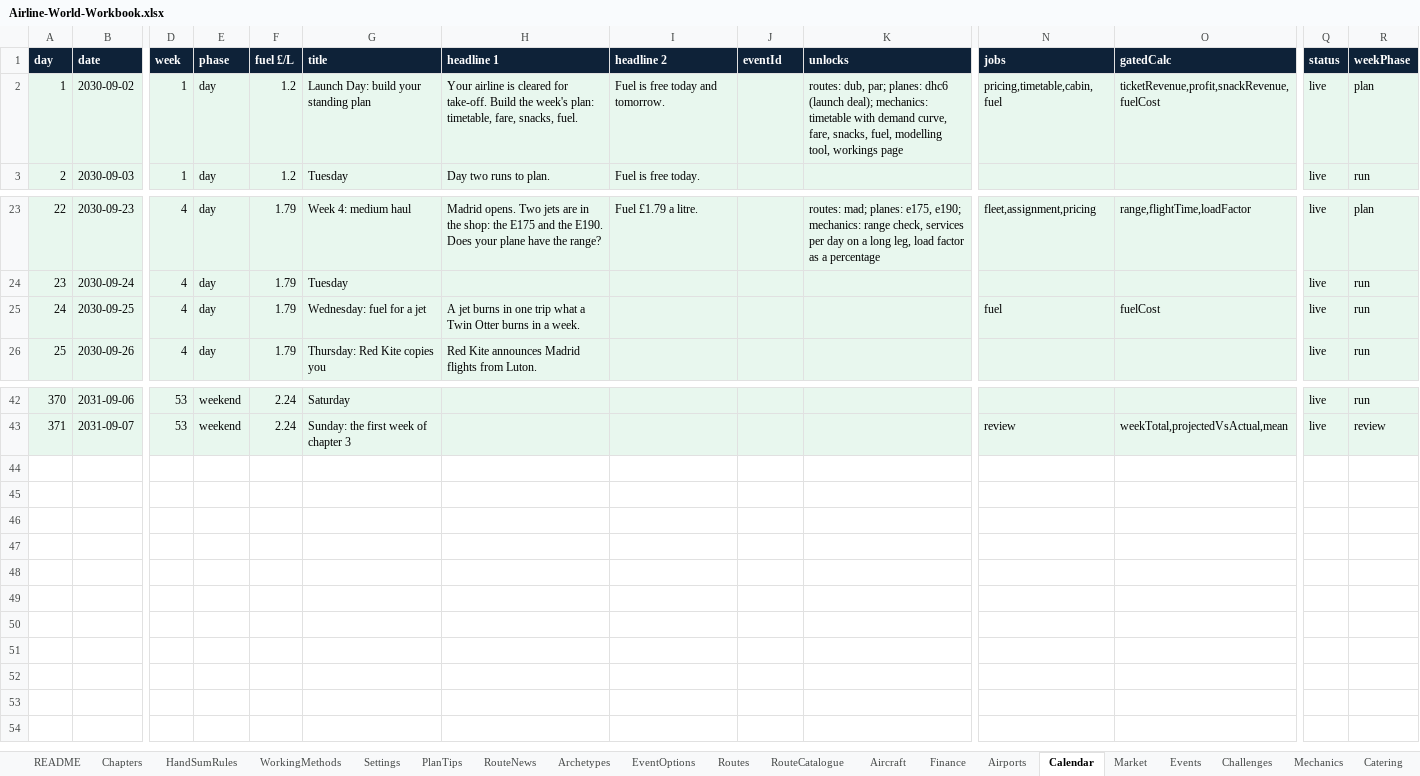
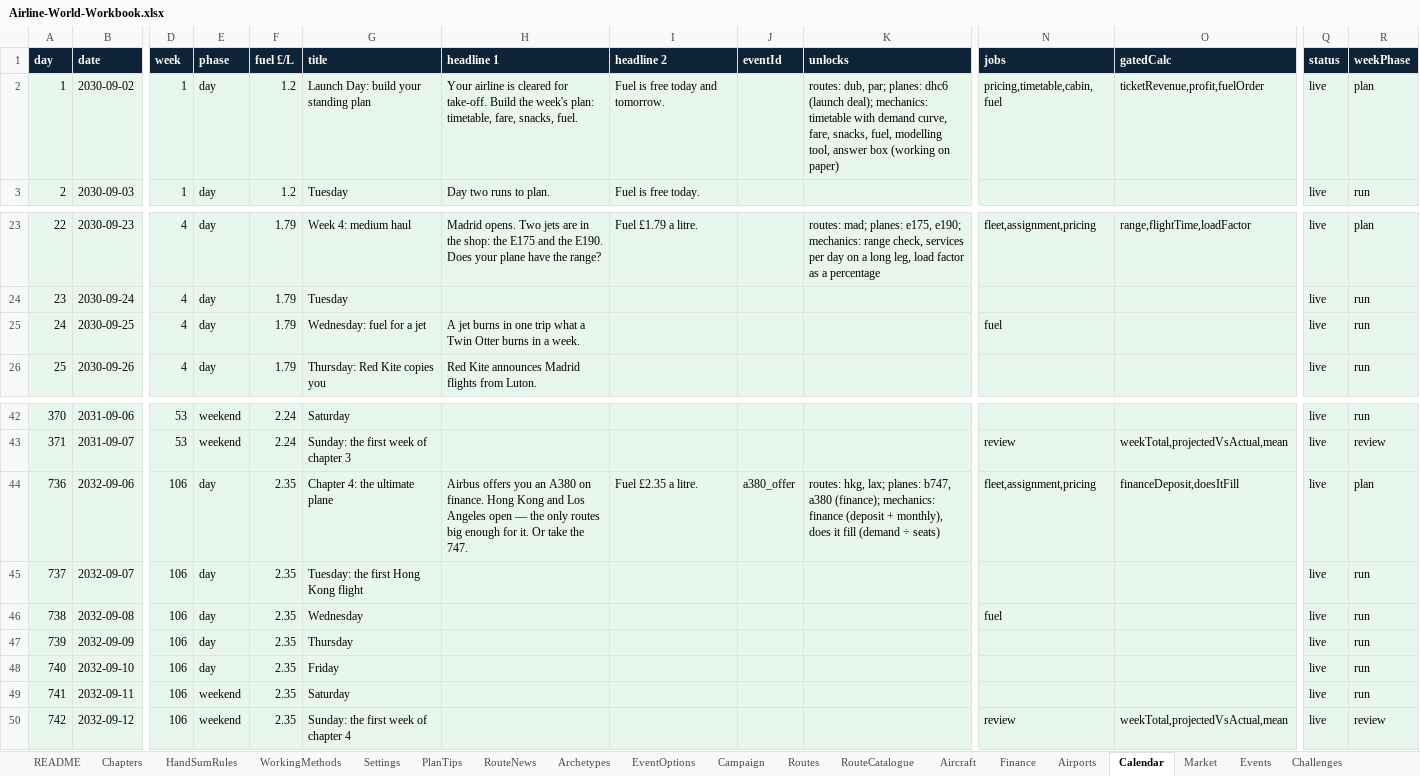
Before and after one commit to bertieharris2-cpu/Airline-Simulator-Maths-Game, an Excel workbook: data/Airline-World-Workbook.xlsx, sheet Calendar, drawn as a sheet; only a part is shown, gaps mark what is left out; values as stored, in another font and other column widths than the file's, no borders; rows hold the shown columns only; the diff names each change by its address in the sheet, - before the commit and + after, or states it on an @@ line.

```diff
--- a/data/Airline-World-Workbook.xlsx (sheet Calendar)
+++ b/data/Airline-World-Workbook.xlsx (sheet Calendar)
+sheet tab: Campaign
-K2 (unlocks): …modelling tool, workings page
+K2 (unlocks): …modelling tool, answer box (working on paper)
-O2 (gatedCalc): ticketRevenue,profit,snackRevenue,fuelCost
+O2 (gatedCalc): ticketRevenue,profit,fuelOrder
-O25 (gatedCalc): fuelCost
+O25 (gatedCalc): (empty)
+row 44: 736 | 2032-09-06 | 106 | day | 2.35 | Chapter 4: the ultimate plane | Airbus offers you an A380 on finance. Hong Kong and Los Angeles open — the only routes big enough for it. Or take the 747. | Fuel £2.35 a litre. | a380_offer | routes: hkg, lax; planes: b747, a380 (finance); mechanics: finance (deposit + monthly), does it fill (demand ÷ seats) | fleet,assignment,pricing | financeDeposit,doesItFill | live | plan
+row 45: 737 | 2032-09-07 | 106 | day | 2.35 | Tuesday: the first Hong Kong flight |  |  |  |  |  |  | live | run
+row 46: 738 | 2032-09-08 | 106 | day | 2.35 | Wednesday |  |  |  |  | fuel |  | live | run
+row 47: 739 | 2032-09-09 | 106 | day | 2.35 | Thursday |  |  |  |  |  |  | live | run
+row 48: 740 | 2032-09-10 | 106 | day | 2.35 | Friday |  |  |  |  |  |  | live | run
+row 49: 741 | 2032-09-11 | 106 | weekend | 2.35 | Saturday |  |  |  |  |  |  | live | run
+row 50: 742 | 2032-09-12 | 106 | weekend | 2.35 | Sunday: the first week of chapter 4 |  |  |  |  | review | weekTotal,projectedVsActual,mean | live | review
```
Also changed, not shown: sheet Market, sheet RouteNews, sheet Routes, sheet WorkingMethods, sheet Settings, sheet Finance, 9 more sheets, 4 other files.
